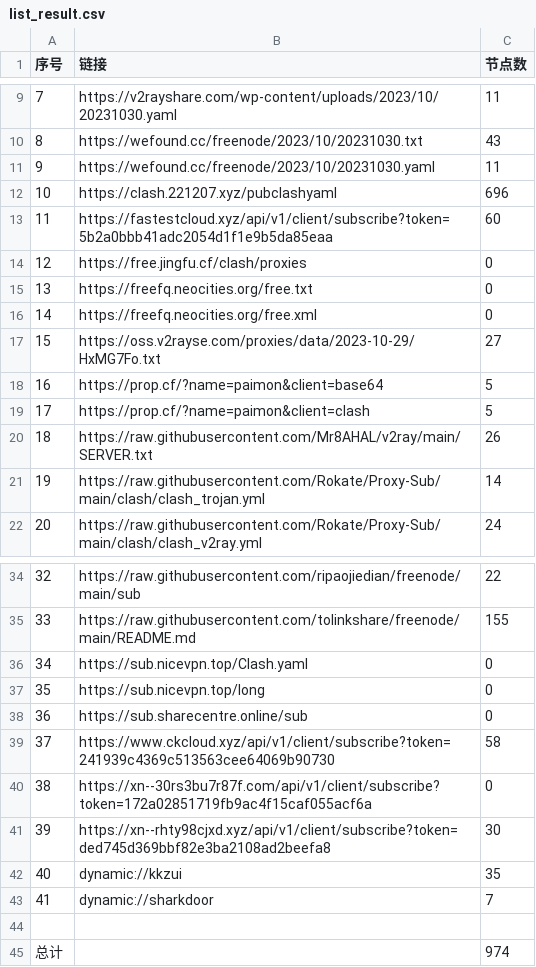
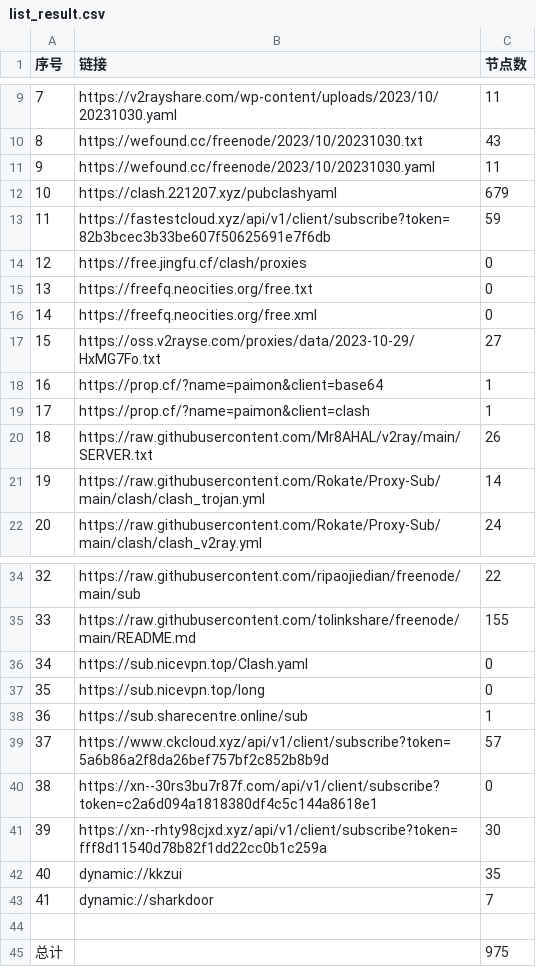
Before and after one commit to peasoft/NoMoreWalls, a CSV file: list_result.csv, drawn as a sheet; only a part is shown, gaps mark what is left out; the diff covers the shown part only.

```diff
--- a/list_result.csv
+++ b/list_result.csv
@@ -11,4 +11,4 @@
 9,https://wefound.cc/freenode/2023/10/20231030.yaml,11
-10,https://clash.221207.xyz/pubclashyaml,696
-11,https://fastestcloud.xyz/api/v1/client/subscribe?token=5b2a0bbb41adc2054d1f1e9b5da85eaa,60
+10,https://clash.221207.xyz/pubclashyaml,679
+11,https://fastestcloud.xyz/api/v1/client/subscribe?token=82b3bcec3b33be607f50625691e7f6db,59
 12,https://free.jingfu.cf/clash/proxies,0
@@ -17,4 +17,4 @@
 15,https://oss.v2rayse.com/proxies/data/2023-10-29/HxMG7Fo.txt,27
-16,https://prop.cf/?name=paimon&client=base64,5
-17,https://prop.cf/?name=paimon&client=clash,5
+16,https://prop.cf/?name=paimon&client=base64,1
+17,https://prop.cf/?name=paimon&client=clash,1
 18,https://raw.githubusercontent.com/Mr8AHAL/v2ray/main/SERVER.txt,26
@@ -37,6 +37,6 @@
 35,https://sub.nicevpn.top/long,0
-36,https://sub.sharecentre.online/sub,0
-37,https://www.ckcloud.xyz/api/v1/client/subscribe?token=241939c4369c513563cee64069b90730,58
-38,https://xn--30rs3bu7r87f.com/api/v1/client/subscribe?token=172a02851719fb9ac4f15caf055acf6a,0
-39,https://xn--rhty98cjxd.xyz/api/v1/client/subscribe?token=ded745d369bbf82e3ba2108ad2beefa8,30
+36,https://sub.sharecentre.online/sub,1
+37,https://www.ckcloud.xyz/api/v1/client/subscribe?token=5a6b86a2f8da26bef757bf2c852b8b9d,57
+38,https://xn--30rs3bu7r87f.com/api/v1/client/subscribe?token=c2a6d094a1818380df4c5c144a8618e1,0
+39,https://xn--rhty98cjxd.xyz/api/v1/client/subscribe?token=fff8d11540d78b82f1dd22cc0b1c259a,30
 40,dynamic://kkzui,35
@@ -44,2 +44,2 @@
 
-总计,,974
+总计,,975
```
Also changed, not shown: 2 edited cells elsewhere in this file, 14 other files.
